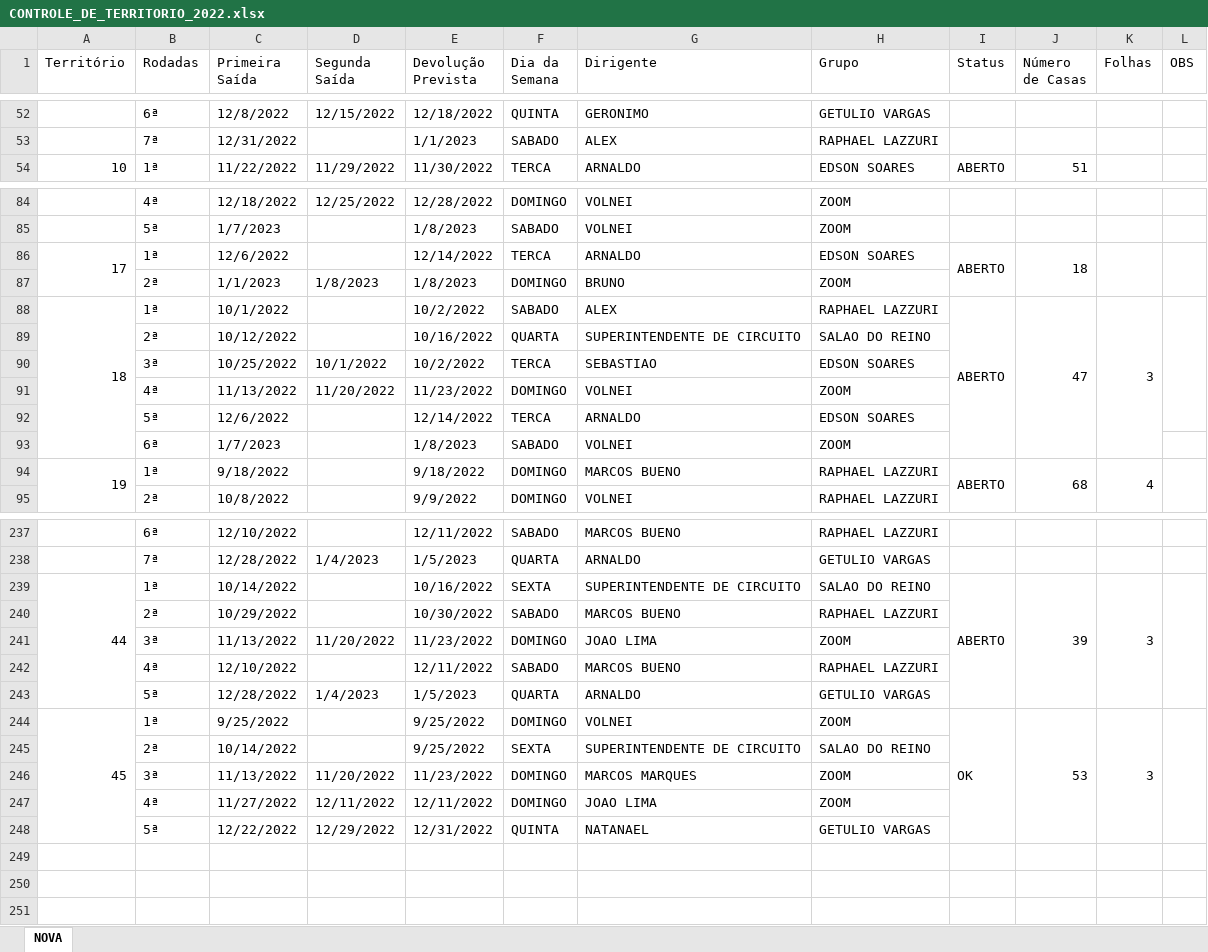
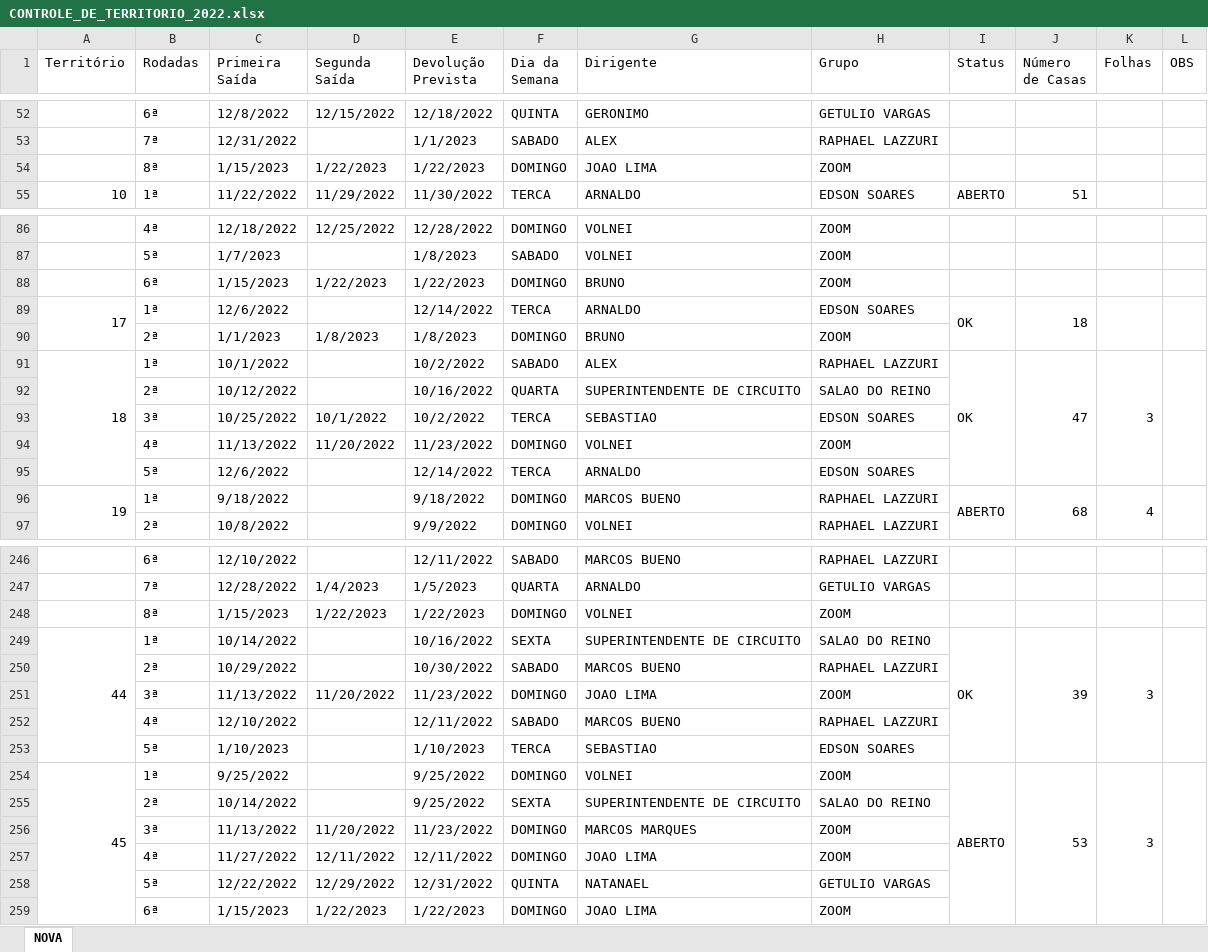
Before and after one commit to phchortolani/controle-territorio, an Excel workbook: sheet/CONTROLE_DE_TERRITORIO_2022.xlsx, sheet NOVA, drawn as a sheet; only a part is shown, gaps mark what is left out; values as stored, in another font and other column widths than the file's, no cell formats; removed rows and columns are numbered as before the commit, all else as after; the diff covers the shown part only; the diff names each change by its address in the sheet, - before the commit and + after, or states it on an @@ line.

```diff
--- a/sheet/CONTROLE_DE_TERRITORIO_2022.xlsx (sheet NOVA)
+++ b/sheet/CONTROLE_DE_TERRITORIO_2022.xlsx (sheet NOVA)
+row 54:  | 8ª | 1/15/2023 | 1/22/2023 | 1/22/2023 | DOMINGO | JOAO LIMA | ZOOM
+row 88:  | 6ª | 1/15/2023 | 1/22/2023 | 1/22/2023 | DOMINGO | BRUNO | ZOOM
-I89 (Status): ABERTO
+I89 (Status): OK
-I91 (Status): ABERTO
+I91 (Status): OK
-row 93:  | 6ª | 1/7/2023 |  | 1/8/2023 | SABADO | VOLNEI | ZOOM
+row 248:  | 8ª | 1/15/2023 | 1/22/2023 | 1/22/2023 | DOMINGO | VOLNEI | ZOOM
-I249 (Status): ABERTO
+I249 (Status): OK
-C253 (Primeira Saída): 12/28/2022
+C253 (Primeira Saída): 1/10/2023
-D253 (Segunda Saída): 1/4/2023
+D253 (Segunda Saída): (empty)
-E253 (Devolução Prevista): 1/5/2023
+E253 (Devolução Prevista): 1/10/2023
-F253 (Dia da Semana): QUARTA
+F253 (Dia da Semana): TERCA
-G253 (Dirigente): ARNALDO
+G253 (Dirigente): SEBASTIAO
-H253 (Grupo): GETULIO VARGAS
+H253 (Grupo): EDSON SOARES
-I254 (Status): OK
+I254 (Status): ABERTO
+row 259:  | 6ª | 1/15/2023 | 1/22/2023 | 1/22/2023 | DOMINGO | JOAO LIMA | ZOOM
```
Also changed, not shown: 8 added rows and 13 edited cells elsewhere in this sheet, cell formats, formulas that keep their value, 1 other file.
